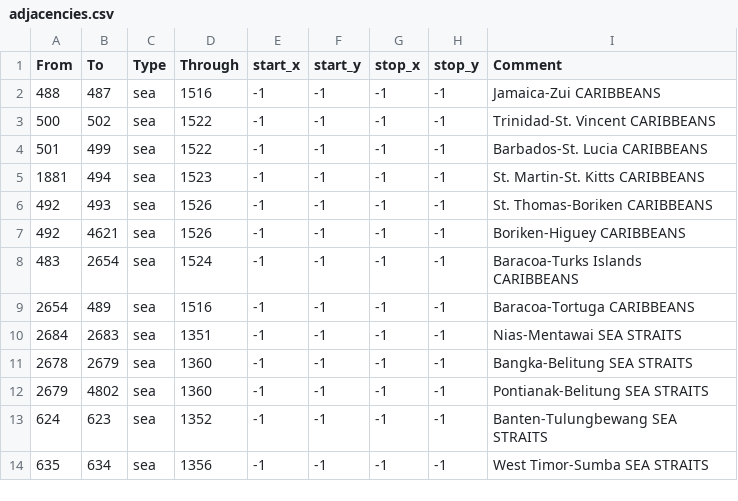
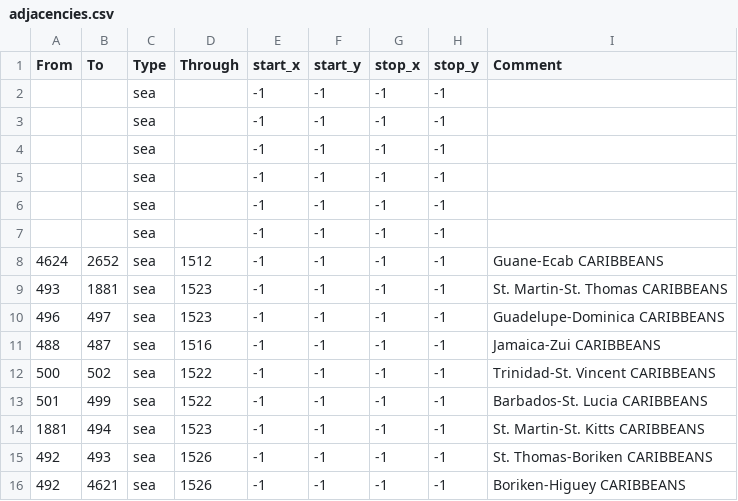
Before and after one commit to BulwiakAcademy/Aapmonger, a CSV file: map/adjacencies.csv, drawn as a sheet; only a part is shown; the shorter side is filled out with more unchanged rows; the diff names each change by its address in the sheet, - before the commit and + after, or states it on an @@ line.

Commit message:
Caribbeans straits adjusted

```diff
--- a/map/adjacencies.csv
+++ b/map/adjacencies.csv
+row 2:  |  | sea |  | -1 | -1 | -1 | -1
+row 3:  |  | sea |  | -1 | -1 | -1 | -1
+row 4:  |  | sea |  | -1 | -1 | -1 | -1
+row 5:  |  | sea |  | -1 | -1 | -1 | -1
+row 6:  |  | sea |  | -1 | -1 | -1 | -1
+row 7:  |  | sea |  | -1 | -1 | -1 | -1
+row 8: 4624 | 2652 | sea | 1512 | -1 | -1 | -1 | -1 | Guane-Ecab CARIBBEANS
+row 9: 493 | 1881 | sea | 1523 | -1 | -1 | -1 | -1 | St. Martin-St. Thomas CARIBBEANS
+row 10: 496 | 497 | sea | 1523 | -1 | -1 | -1 | -1 | Guadelupe-Dominica CARIBBEANS
```
Also changed, not shown: 2 other files.
